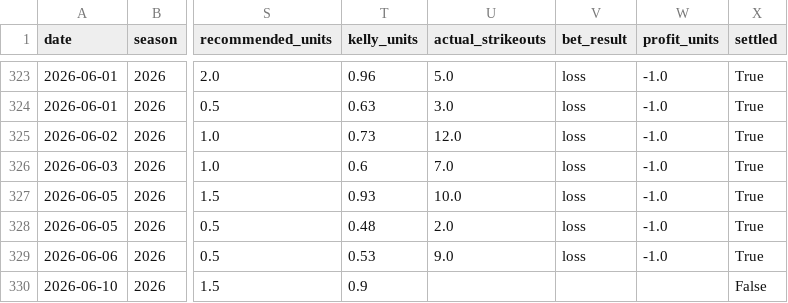
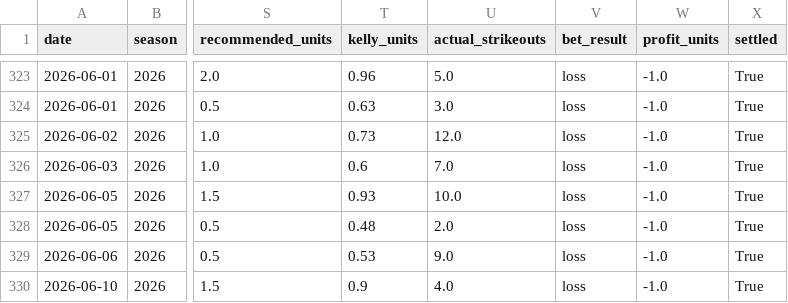
Before and after one commit to andrewrust04-blip/mlb-betting-model, a CSV file: bet_log.csv, drawn as a sheet; only a part is shown, gaps mark what is left out; the diff names each change by its address in the sheet, - before the commit and + after, or states it on an @@ line.

```diff
--- a/bet_log.csv
+++ b/bet_log.csv
-U330 (actual_strikeouts): (empty)
+U330 (actual_strikeouts): 4.0
-V330 (bet_result): (empty)
+V330 (bet_result): loss
-W330 (profit_units): (empty)
+W330 (profit_units): -1.0
-X330 (settled): False
+X330 (settled): True
```
Also changed, not shown: dashboard_by_edge.csv, dashboard_calibration.csv, 5 other files.
